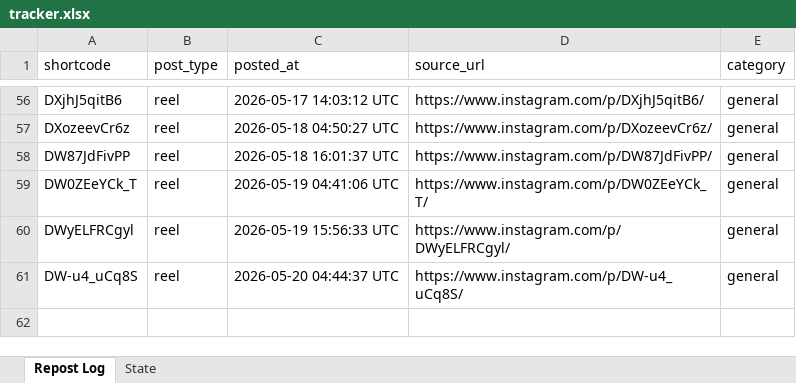
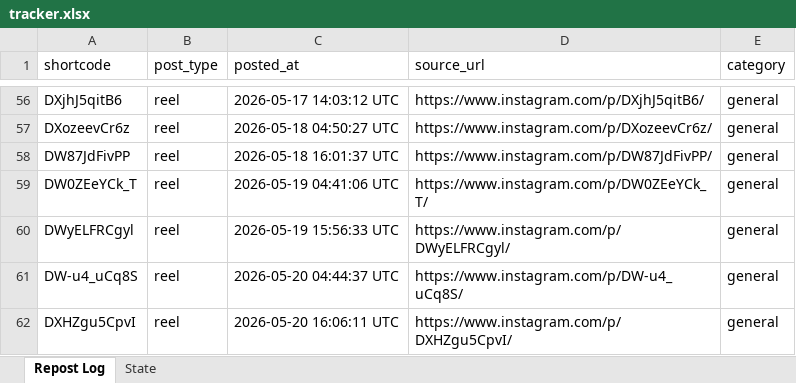
Before and after one commit to mahaboob9143/Insta-YT-Bot-TrueLove, an Excel workbook: data/tracker.xlsx, sheet Repost Log, drawn as a sheet; only a part is shown, gaps mark what is left out; values as stored, in another font and other column widths than the file's, no borders; the diff names each change by its address in the sheet, - before the commit and + after, or states it on an @@ line.

```diff
--- a/data/tracker.xlsx (sheet Repost Log)
+++ b/data/tracker.xlsx (sheet Repost Log)
+row 62: DXHZgu5CpvI | reel | 2026-05-20 16:06:11 UTC | https://www.instagram.com/p/DXHZgu5CpvI/ | general
```
